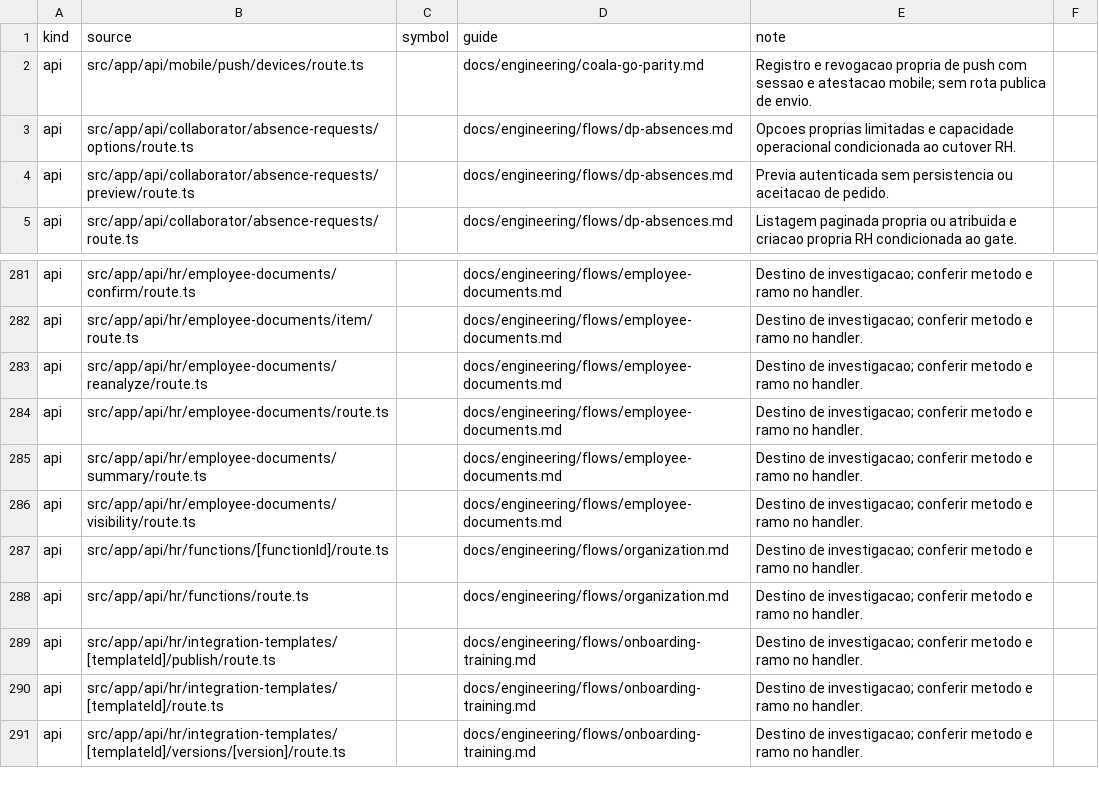
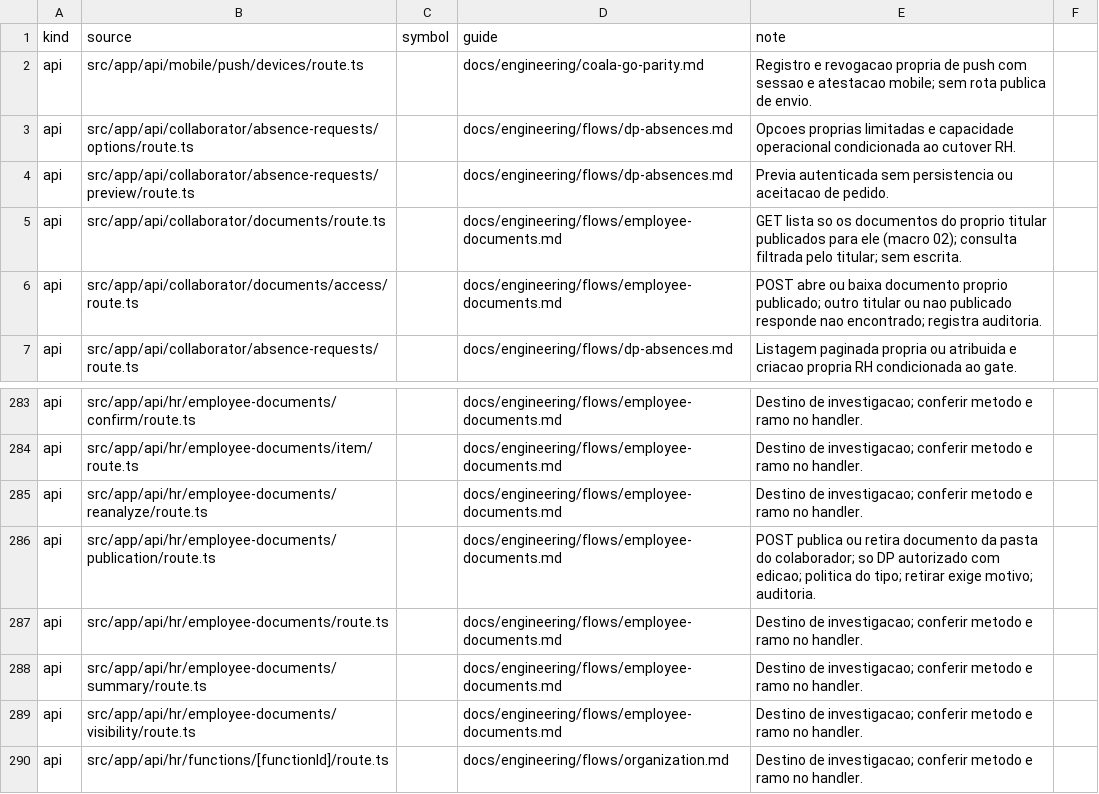
Before and after one commit to administrativo-art/Coala-OP, a CSV file: docs/engineering/surface-flow-matrix.csv, drawn as a sheet; only a part is shown, gaps mark what is left out; the shorter side is filled out with more unchanged rows; the diff names each change by its address in the sheet, - before the commit and + after, or states it on an @@ line.

```diff
--- a/docs/engineering/surface-flow-matrix.csv
+++ b/docs/engineering/surface-flow-matrix.csv
+row 5: api | src/app/api/collaborator/documents/route.ts |  | docs/engineering/flows/employee-documents.md | GET lista so os documentos do proprio titular publicados para ele (macro 02); consulta filtrada pelo titular; sem escrita.
+row 6: api | src/app/api/collaborator/documents/access/route.ts |  | docs/engineering/flows/employee-documents.md | POST abre ou baixa documento proprio publicado; outro titular ou nao publicado responde nao encontrado; registra auditoria.
+row 286: api | src/app/api/hr/employee-documents/publication/route.ts |  | docs/engineering/flows/employee-documents.md | POST publica ou retira documento da pasta do colaborador; so DP autorizado com edicao; politica do tipo; retirar exige motivo; auditoria.
```
Also changed, not shown: docs/engineering/flow-matrix.csv, 26 other files.
